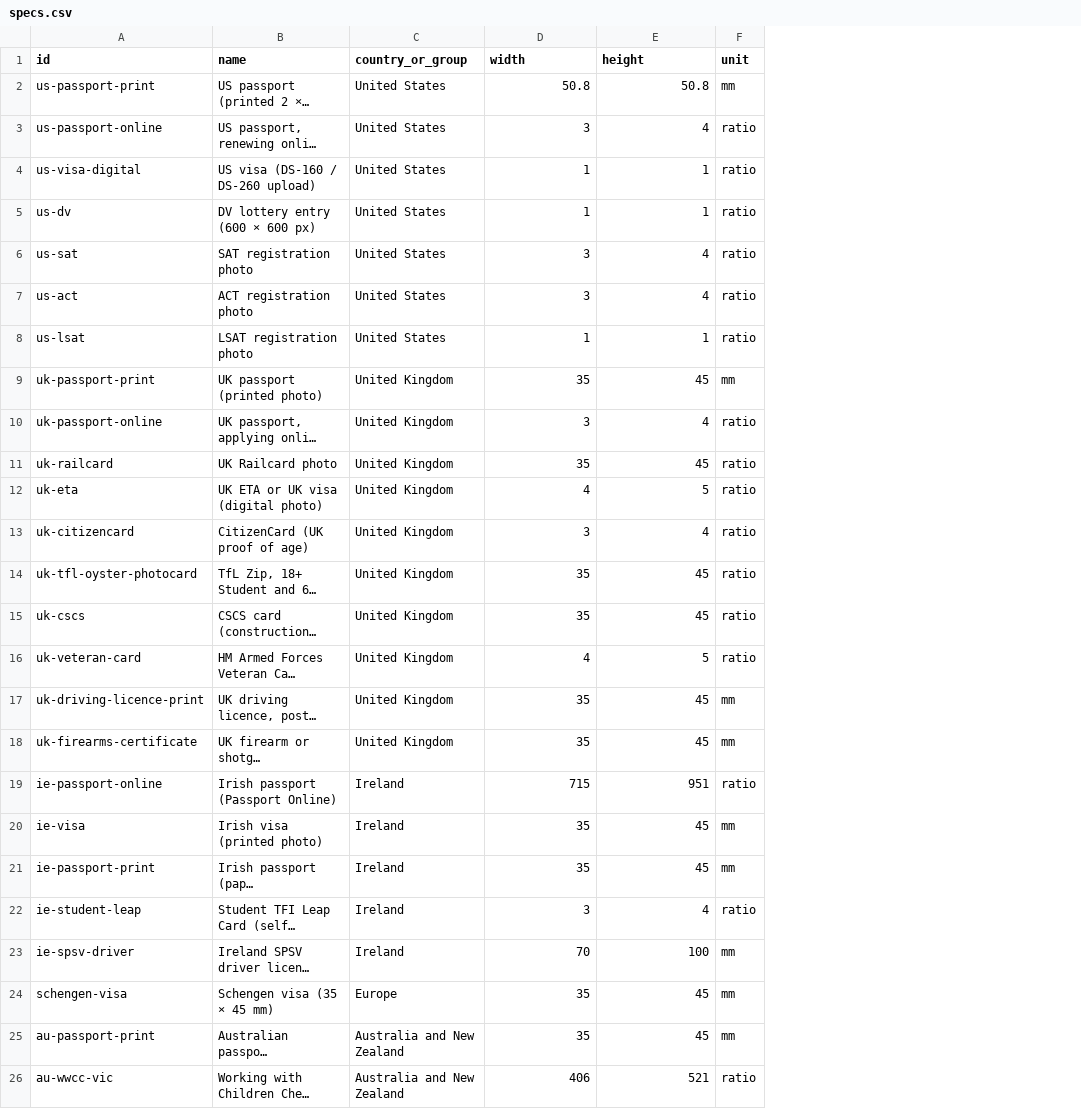
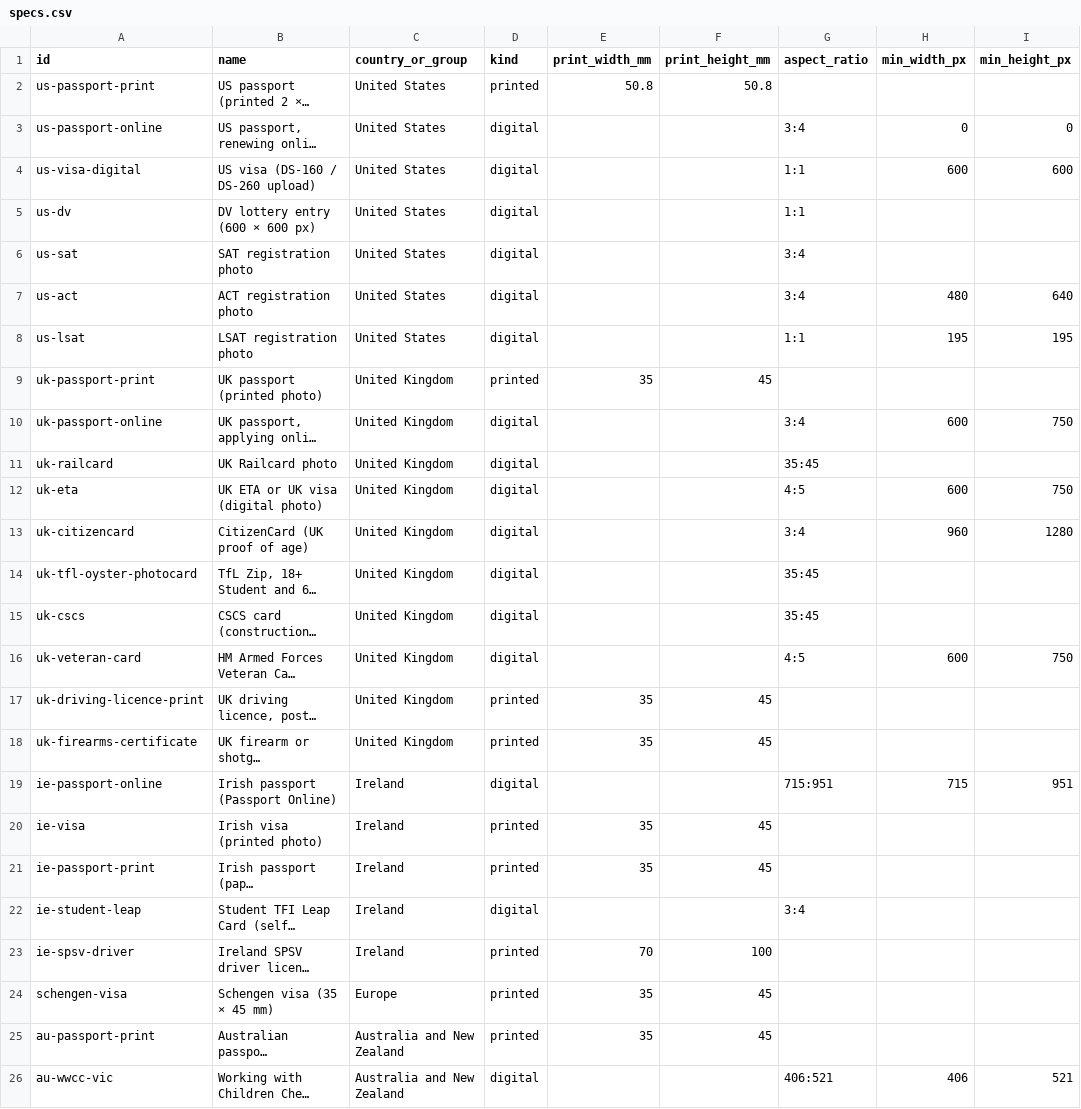
Before and after one commit to passportphotofit/passport-photo-specs, a CSV file: specs.csv, drawn as a sheet; only a part is shown; long unchanged cells end in …; removed rows and columns are numbered as before the commit, all else as after; the diff covers the shown part only; the diff names each change by its address in the sheet, - before the commit and + after, or states it on an @@ line.

Commit message:
Fix sizes: separate printed (mm) from digital (aspect ratio and pixels)

```diff
--- a/specs.csv
+++ b/specs.csv
+column D (kind), rows 2-26: printed | digital | digital | digital | digital | digital | digital | printed | digital | digital | digital | digital | digital | digital | digital | printed | printed | digital | printed | printed | digital | printed | printed | printed | digital
-column F (unit), rows 2-26: mm | ratio | ratio | ratio | ratio | ratio | ratio | mm | ratio | ratio | ratio | ratio | ratio | ratio | ratio | mm | mm | ratio | mm | mm | ratio | mm | mm | mm | ratio
+column G (aspect_ratio), rows 3-26: 3:4 | 1:1 | 1:1 | 3:4 | 3:4 | 1:1 |  | 3:4 | 35:45 | 4:5 | 3:4 | 35:45 | 35:45 | 4:5 |  |  | 715:951 |  |  | 3:4 |  |  |  | 406:521
+column H (min_width_px), rows 3-26: 0 | 600 |  |  | 480 | 195 |  | 600 |  | 600 | 960 |  |  | 600 |  |  | 715 |  |  |  |  |  |  | 406
+column I (min_height_px), rows 3-26: 0 | 600 |  |  | 640 | 195 |  | 750 |  | 750 | 1280 |  |  | 750 |  |  | 951 |  |  |  |  |  |  | 521
-E1: width
+E1: print_width_mm
-F1: height
+F1: print_height_mm
-E3 (print_width_mm): 3
+E3 (print_width_mm): (empty)
-F3 (print_height_mm): 4
+F3 (print_height_mm): (empty)
-E4:E5 (print_width_mm): 1
+E4:E5 (print_width_mm): (empty)
-F4:F5 (print_height_mm): 1
+F4:F5 (print_height_mm): (empty)
-E6:E7 (print_width_mm): 3
+E6:E7 (print_width_mm): (empty)
-F6:F7 (print_height_mm): 4
+F6:F7 (print_height_mm): (empty)
-E8 (print_width_mm): 1
+E8 (print_width_mm): (empty)
-F8 (print_height_mm): 1
+F8 (print_height_mm): (empty)
-E10 (print_width_mm): 3
+E10 (print_width_mm): (empty)
-F10 (print_height_mm): 4
+F10 (print_height_mm): (empty)
-E11 (print_width_mm): 35
+E11 (print_width_mm): (empty)
-F11 (print_height_mm): 45
+F11 (print_height_mm): (empty)
-E12 (print_width_mm): 4
+E12 (print_width_mm): (empty)
-F12 (print_height_mm): 5
+F12 (print_height_mm): (empty)
-E13 (print_width_mm): 3
+E13 (print_width_mm): (empty)
-F13 (print_height_mm): 4
+F13 (print_height_mm): (empty)
-E14:E15 (print_width_mm): 35
+E14:E15 (print_width_mm): (empty)
-F14:F15 (print_height_mm): 45
+F14:F15 (print_height_mm): (empty)
-E16 (print_width_mm): 4
+E16 (print_width_mm): (empty)
-F16 (print_height_mm): 5
+F16 (print_height_mm): (empty)
-E19 (print_width_mm): 715
+E19 (print_width_mm): (empty)
-F19 (print_height_mm): 951
+F19 (print_height_mm): (empty)
-E22 (print_width_mm): 3
+E22 (print_width_mm): (empty)
-F22 (print_height_mm): 4
+F22 (print_height_mm): (empty)
-E26 (print_width_mm): 406
+E26 (print_width_mm): (empty)
-F26 (print_height_mm): 521
+F26 (print_height_mm): (empty)
```
Also changed, not shown: 28 edited cells elsewhere in this file, 2 other files.
